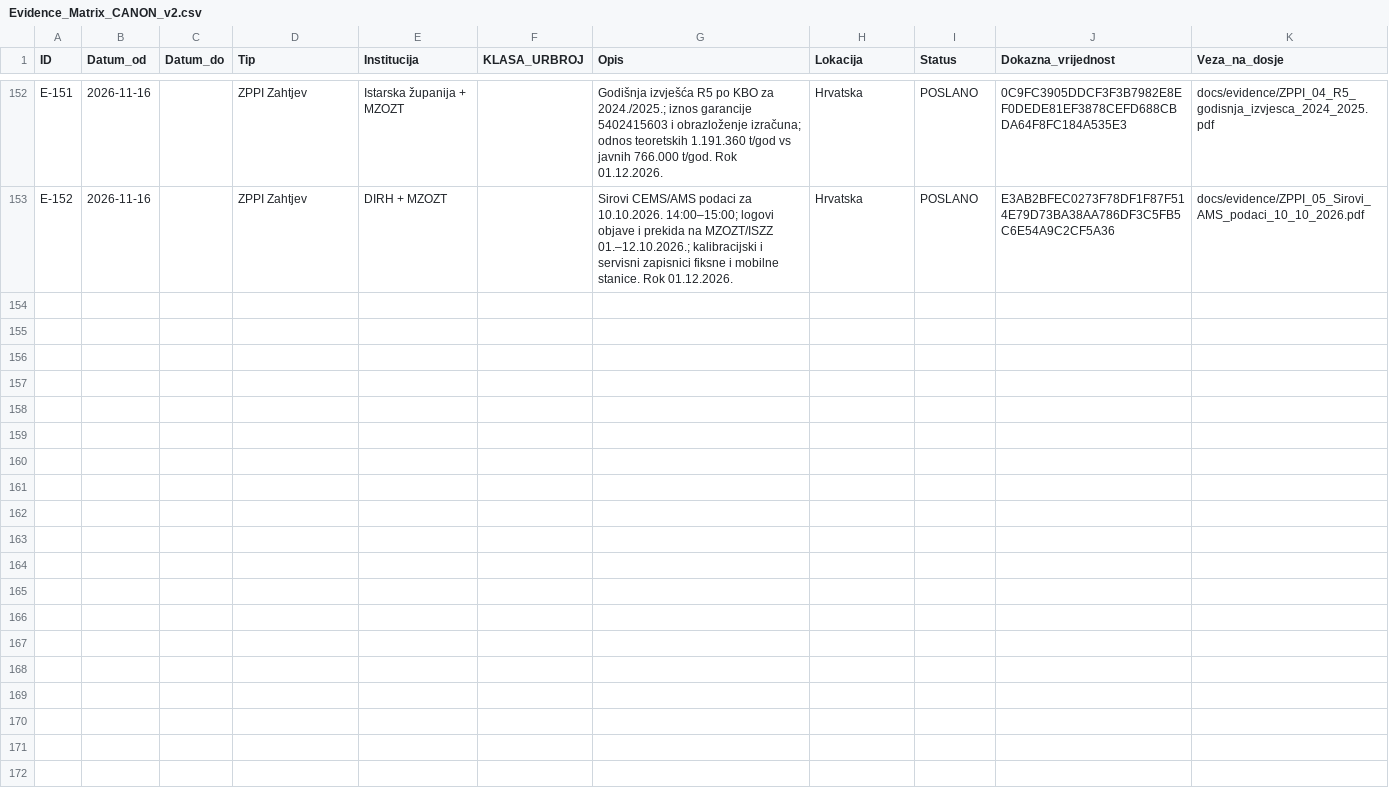
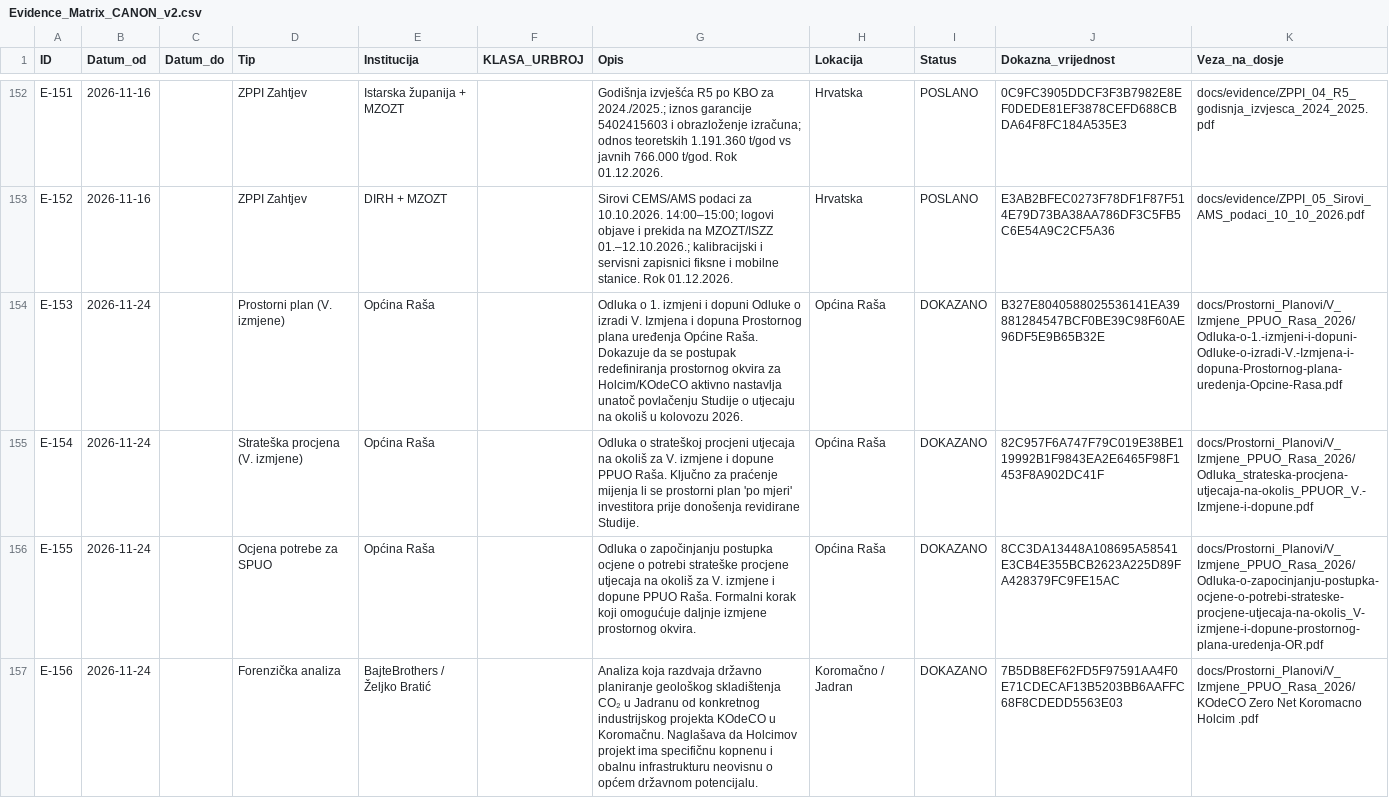
Before and after one commit to Zeljk018Bratic/dosje-koromacno, a CSV file: docs/evidence/Evidence_Matrix_CANON_v2.csv, drawn as a sheet; only a part is shown, gaps mark what is left out; the diff names each change by its address in the sheet, - before the commit and + after, or states it on an @@ line.

Commit message:
Add new evidence entries to Evidence Matrix

```diff
--- a/docs/evidence/Evidence_Matrix_CANON_v2.csv
+++ b/docs/evidence/Evidence_Matrix_CANON_v2.csv
+row 154: E-153 | 2026-11-24 |  | Prostorni plan (V. izmjene) | Općina Raša |  | Odluka o 1. izmjeni i dopuni Odluke o izradi V. Izmjena i dopuna Prostornog plana uređenja Općine Raša. Dokazuje da se postupak redefiniranja prostornog okvira za Holcim/KOdeCO aktivno nastavlja unatoč povlačenju Studije o utjecaju na okoliš u kolovozu 2026. | Općina Raša | DOKAZANO | B327E8040588025536141EA39881284547BCF0BE39C98F60AE96DF5E9B65B32E | docs/Prostorni_Planovi/V_Izmjene_PPUO_Rasa_2026/Odluka-o-1.-izmjeni-i-dopuni-Odluke-o-izradi-V.-Izmjena-i-dopuna-Prostornog-plana-uredenja-Opcine-Rasa.pdf
+row 155: E-154 | 2026-11-24 |  | Strateška procjena (V. izmjene) | Općina Raša |  | Odluka o strateškoj procjeni utjecaja na okoliš za V. izmjene i dopune PPUO Raša. Ključno za praćenje mijenja li se prostorni plan 'po mjeri' investitora prije donošenja revidirane Studije. | Općina Raša | DOKAZANO | 82C957F6A747F79C019E38BE119992B1F9843EA2E6465F98F1453F8A902DC41F | docs/Prostorni_Planovi/V_Izmjene_PPUO_Rasa_2026/Odluka_strateska-procjena-utjecaja-na-okolis_PPUOR_V.-Izmjene-i-dopune.pdf
+row 156: E-155 | 2026-11-24 |  | Ocjena potrebe za SPUO | Općina Raša |  | Odluka o započinjanju postupka ocjene o potrebi strateške procjene utjecaja na okoliš za V. izmjene i dopune PPUO Raša. Formalni korak koji omogućuje daljnje izmjene prostornog okvira. | Općina Raša | DOKAZANO | 8CC3DA13448A108695A58541E3CB4E355BCB2623A225D89FA428379FC9FE15AC | docs/Prostorni_Planovi/V_Izmjene_PPUO_Rasa_2026/Odluka-o-zapocinjanju-postupka-ocjene-o-potrebi-strateske-procjene-utjecaja-na-okolis_V-izmjene-i-dopune-prostornog-plana-uredenja-OR.pdf
+row 157: E-156 | 2026-11-24 |  | Forenzička analiza | BajteBrothers / Željko Bratić |  | Analiza koja razdvaja državno planiranje geološkog skladištenja CO₂ u Jadranu od konkretnog industrijskog projekta KOdeCO u Koromačnu. Naglašava da Holcimov projekt ima specifičnu kopnenu i obalnu infrastrukturu neovisnu o općem državnom potencijalu. | Koromačno / Jadran | DOKAZANO | 7B5DB8EF62FD5F97591AA4F0E71CDECAF13B5203BB6AAFFC68F8CDEDD5563E03 | docs/Prostorni_Planovi/V_Izmjene_PPUO_Rasa_2026/KOdeCO Zero Net Koromacno Holcim .pdf
```
